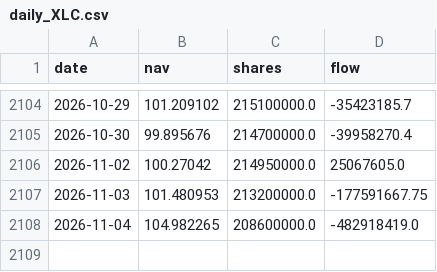
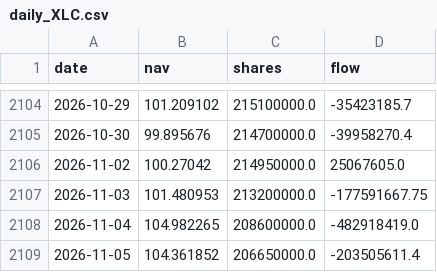
Before and after one commit to jsegarra0506/sector-flows, a CSV file: data/daily_XLC.csv, drawn as a sheet; only a part is shown, gaps mark what is left out.

Commit message:
Update sector flows 2026-11-06

```diff
--- a/data/daily_XLC.csv
+++ b/data/daily_XLC.csv
@@ -2108 +2108,2 @@ date,nav,shares,flow
 2026-11-04,104.982265,208600000.0,-482918419.0
+2026-11-05,104.361852,206650000.0,-203505611.4
```
Also changed, not shown: data/daily_XLE.csv, data/daily_XLF.csv, 10 other files.
